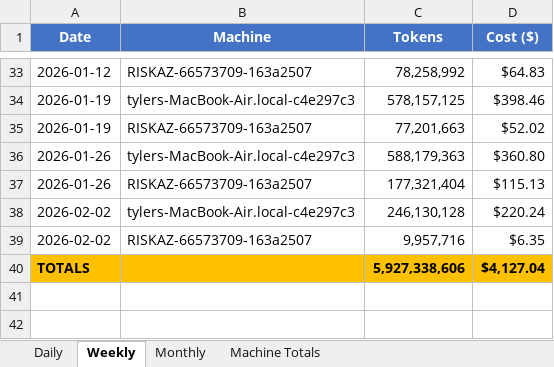
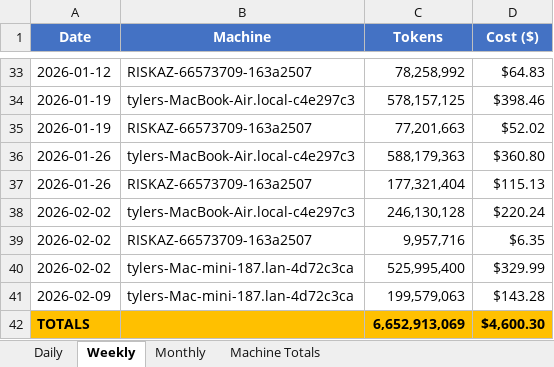
Before and after one commit to tylergibbs1/aiusagebudget, an Excel workbook: usage_tracker.xlsx, sheet Weekly, drawn as a sheet; only a part is shown, gaps mark what is left out; values as stored, in another font and other column widths than the file's, no borders; addresses are those after the commit; the diff names each change by its address in the sheet, - before the commit and + after, or states it on an @@ line.

```diff
--- a/usage_tracker.xlsx (sheet Weekly)
+++ b/usage_tracker.xlsx (sheet Weekly)
+row 40: 2026-02-02 | tylers-Mac-mini-187.lan-4d72c3ca | 525,995,400 | $329.99
+row 41: 2026-02-09 | tylers-Mac-mini-187.lan-4d72c3ca | 199,579,063 | $143.28
-C42 (Tokens): 5,927,338,606
+C42 (Tokens): 6,652,913,069
-D42 (Cost ($)): $4,127.04
+D42 (Cost ($)): $4,600.30
```
Also changed, not shown: sheet Daily, sheet Monthly, sheet Machine Totals.
